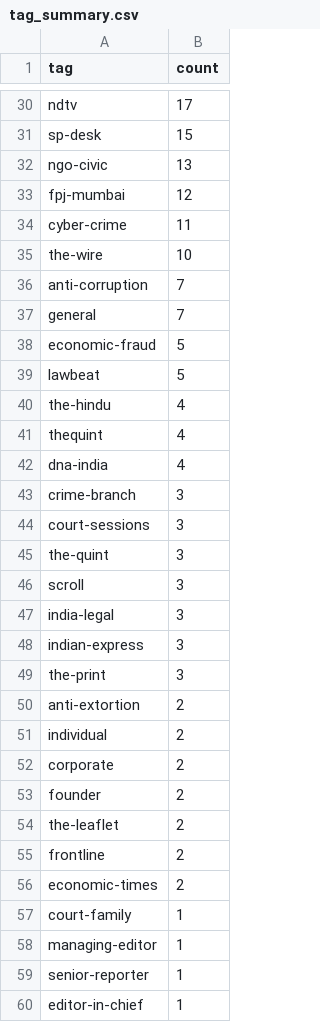
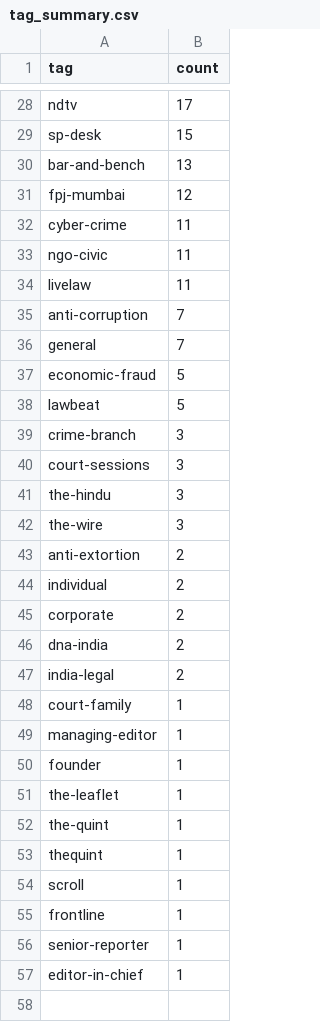
Before and after one commit to pressdetective/pressdetective, a CSV file: contacts/tag_summary.csv, drawn as a sheet; only a part is shown, gaps mark what is left out; the diff covers the shown part only.

```diff
--- a/contacts/tag_summary.csv
+++ b/contacts/tag_summary.csv
@@ -31,6 +29,7 @@ ndtv,17
 sp-desk,15
-ngo-civic,13
+bar-and-bench,13
 fpj-mumbai,12
 cyber-crime,11
-the-wire,10
+ngo-civic,11
+livelaw,11
 anti-corruption,7
@@ -39,12 +38,6 @@ economic-fraud,5
 lawbeat,5
-the-hindu,4
-thequint,4
-dna-india,4
 crime-branch,3
 court-sessions,3
-the-quint,3
-scroll,3
-india-legal,3
-indian-express,3
-the-print,3
+the-hindu,3
+the-wire,3
 anti-extortion,2
@@ -52,8 +45,12 @@ individual,2
 corporate,2
-founder,2
-the-leaflet,2
-frontline,2
-economic-times,2
+dna-india,2
+india-legal,2
 court-family,1
 managing-editor,1
+founder,1
+the-leaflet,1
+the-quint,1
+thequint,1
+scroll,1
+frontline,1
 senior-reporter,1
```
Also changed, not shown: 6 added rows, 9 removed rows and 9 edited cells elsewhere in this file, 4 other files.
